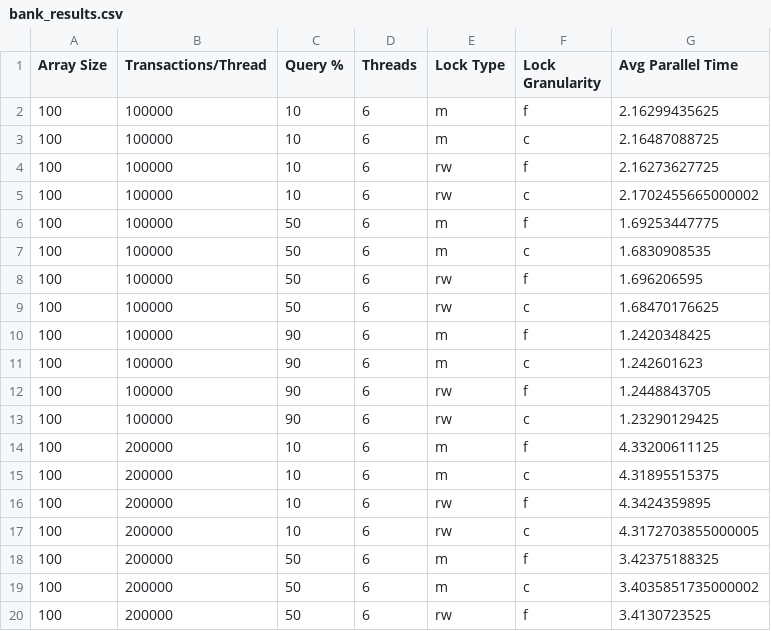
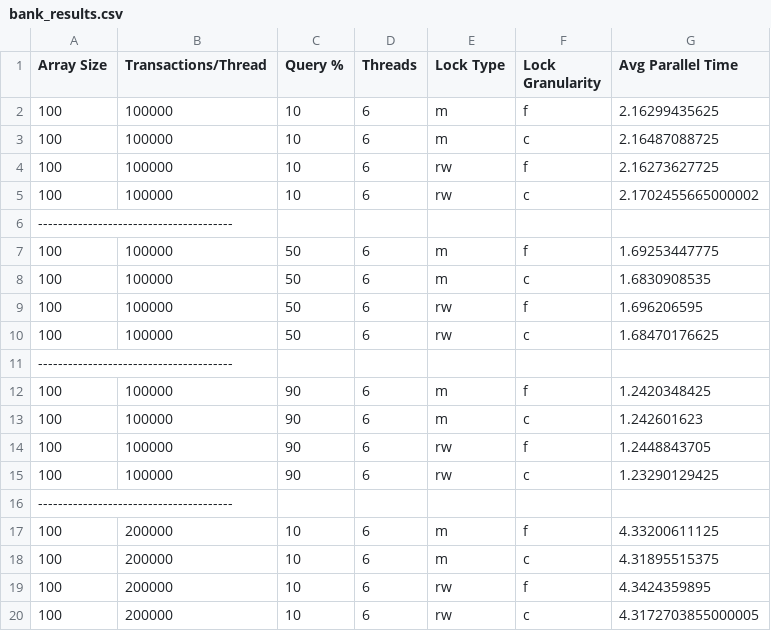
Before and after one commit to vtraik/parallel-systems, a CSV file: pthreads/csv/bank_results.csv, drawn as a sheet; only a part is shown; the shorter side is filled out with more unchanged rows; the diff covers the shown part only.

```diff
--- a/pthreads/csv/bank_results.csv
+++ b/pthreads/csv/bank_results.csv
@@ -5,2 +5,3 @@ Array Size,Transactions/Thread,Query %,Threads,Lock Type,Lock Granularity,Avg Pa
 100,100000,10,6,rw,c,2.1702455665000002
+---------------------------------------
 100,100000,50,6,m,f,1.69253447775
@@ -9,2 +10,3 @@ Array Size,Transactions/Thread,Query %,Threads,Lock Type,Lock Granularity,Avg Pa
 100,100000,50,6,rw,c,1.68470176625
+---------------------------------------
 100,100000,90,6,m,f,1.2420348425
@@ -13,2 +15,3 @@ Array Size,Transactions/Thread,Query %,Threads,Lock Type,Lock Granularity,Avg Pa
 100,100000,90,6,rw,c,1.23290129425
+---------------------------------------
 100,200000,10,6,m,f,4.33200611125
```
Also changed, not shown: 41 added rows elsewhere in this file, pthreads/csv/bank_results_sleep.csv, 7 other files.
